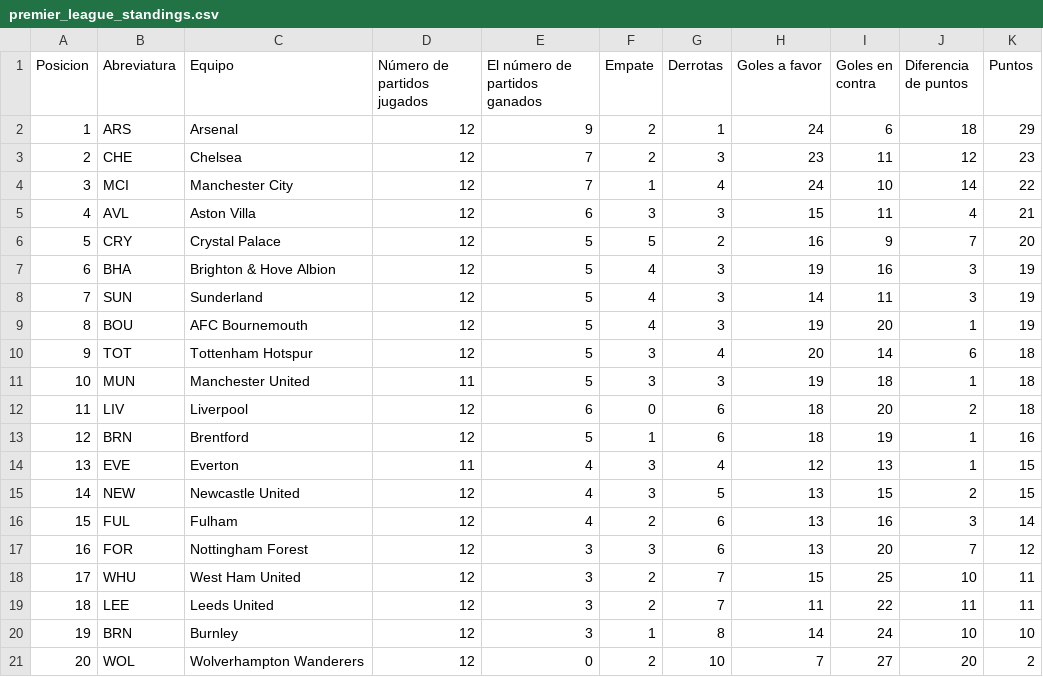
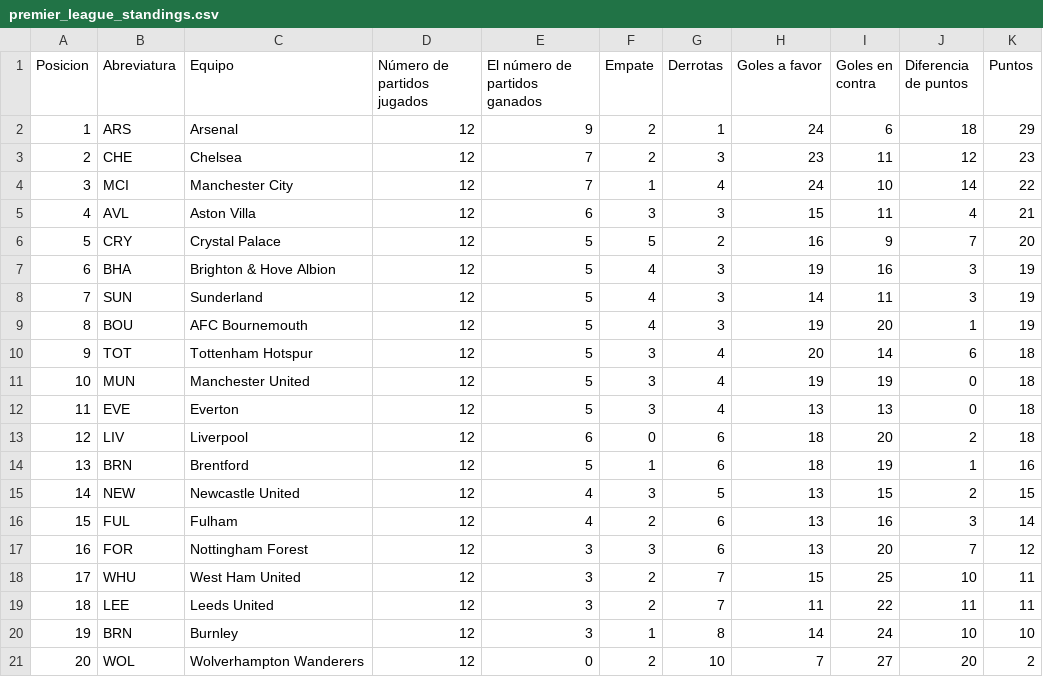
Before and after one commit to AndresPlazas19931504/scrapper-deportes-devops, a CSV file: data/premier_league_standings.csv, drawn as a sheet; removed rows and columns are numbered as before the commit, all else as after; the diff names each change by its address in the sheet, - before the commit and + after, or states it on an @@ line.

```diff
--- a/data/premier_league_standings.csv
+++ b/data/premier_league_standings.csv
-D11 (Número de partidos jugados): 11
+D11 (Número de partidos jugados): 12
-G11 (Derrotas): 3
+G11 (Derrotas): 4
-I11 (Goles en contra): 18
+I11 (Goles en contra): 19
-J11 (Diferencia de puntos): 1
+J11 (Diferencia de puntos): 0
+row 12: 11 | EVE | Everton | 12 | 5 | 3 | 4 | 13 | 13 | 0 | 18
@@ column A (Posicion) renumbered between rows 13 and 14 @@
-row 14: 13 | EVE | Everton | 11 | 4 | 3 | 4 | 12 | 13 | 1 | 15
```
